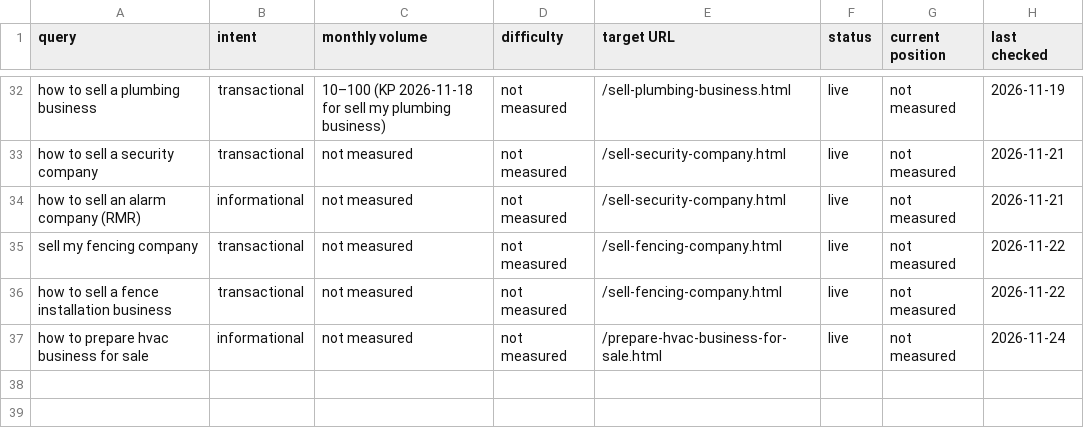
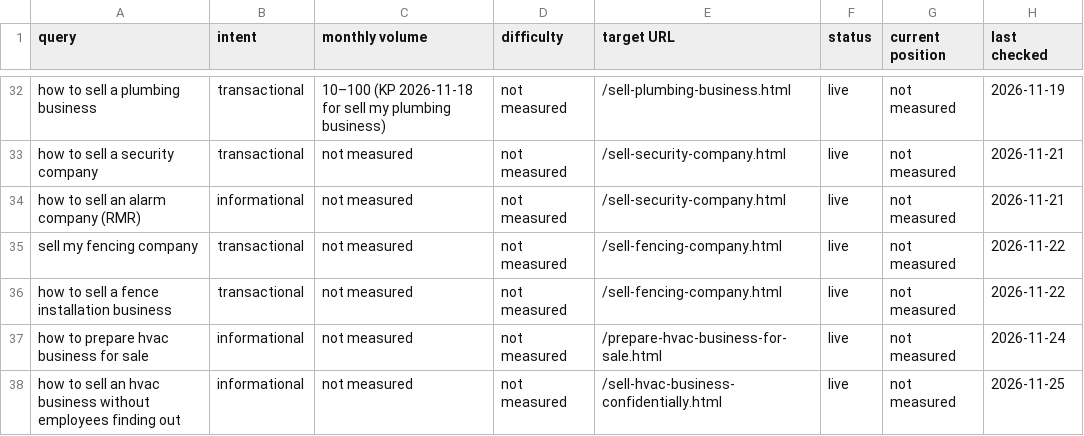
Before and after one commit to Glazyman/Summit, a CSV file: seo/keyword-map.csv, drawn as a sheet; only a part is shown, gaps mark what is left out.

```diff
--- a/seo/keyword-map.csv
+++ b/seo/keyword-map.csv
@@ -37 +37,2 @@ how to sell a fence installation business,transactional,not measured,not measure
 how to prepare hvac business for sale,informational,not measured,not measured,/prepare-hvac-business-for-sale.html,live,not measured,2026-11-24
+how to sell an hvac business without employees finding out,informational,not measured,not measured,/sell-hvac-business-confidentially.html,live,not measured,2026-11-25
```
Also changed, not shown: 18 other files.
